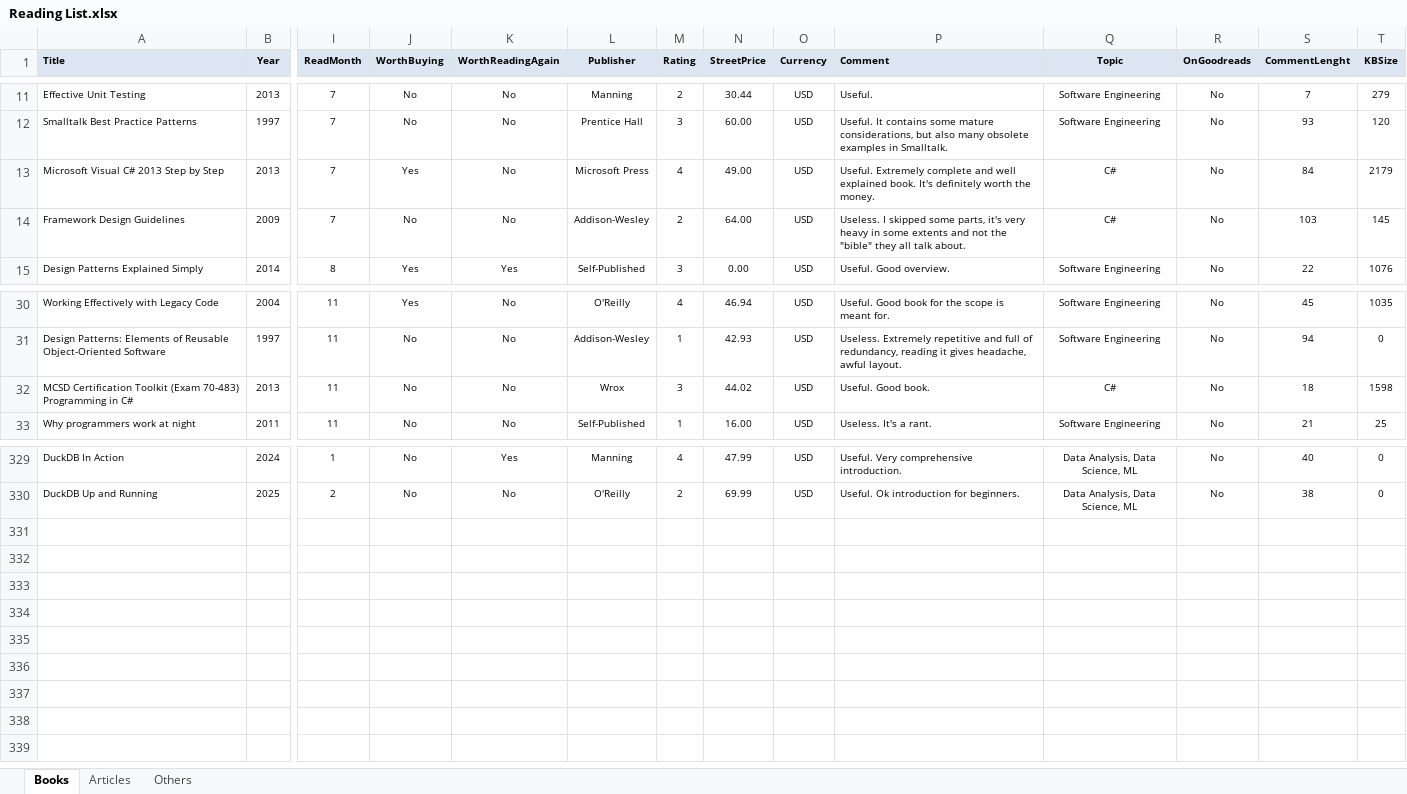
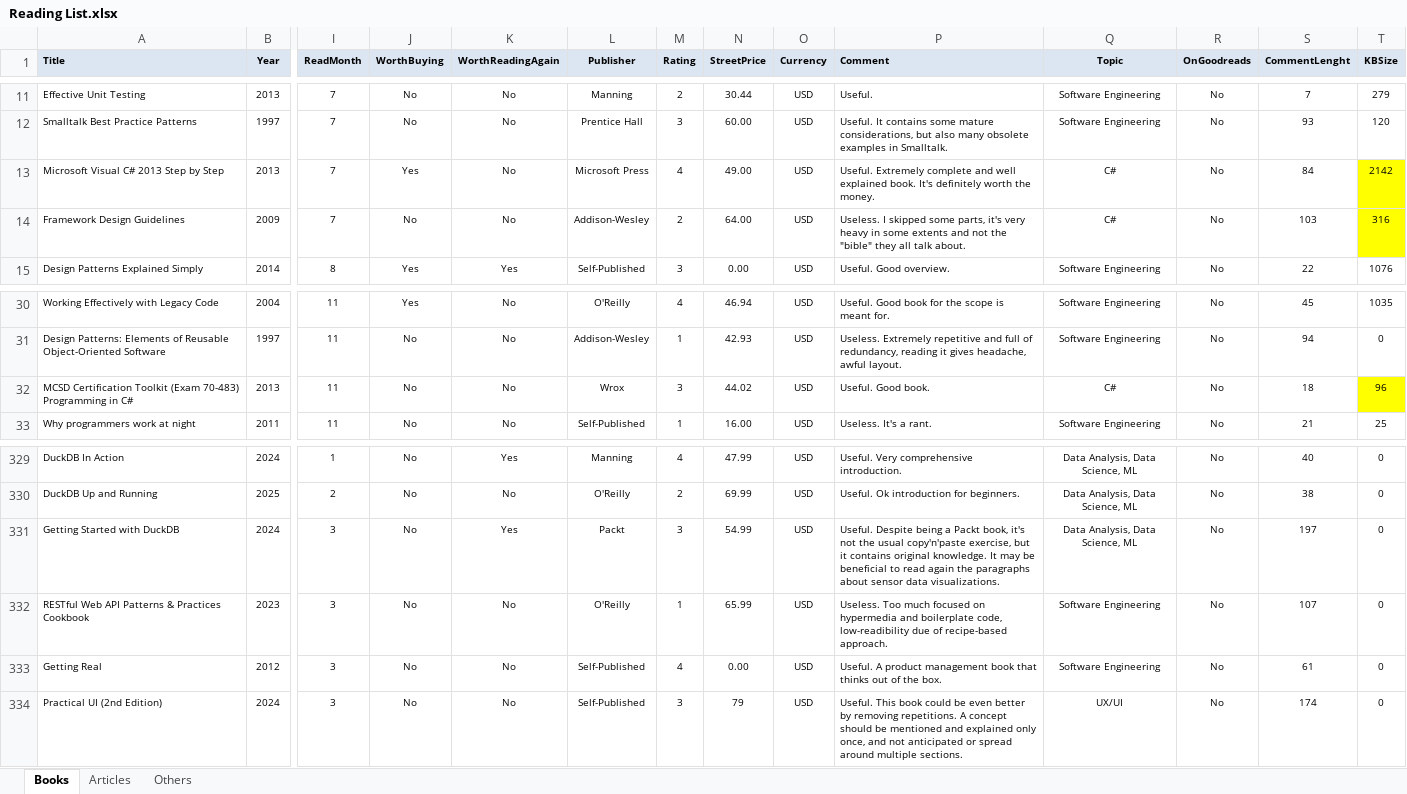
Before and after one commit to numbworks/nwreadinglist, an Excel workbook: data/Reading List.xlsx, sheet Books, drawn as a sheet; only a part is shown, gaps mark what is left out; values as stored, in another font and other column widths than the file's, no borders; rows hold the shown columns only; the diff names each change by its address in the sheet, - before the commit and + after, or states it on an @@ line.

Commit message:
#43 Reading List: updated to 2025-03-19.

```diff
--- a/data/Reading List.xlsx (sheet Books)
+++ b/data/Reading List.xlsx (sheet Books)
-T13 (KBSize): 2179
+T13 (KBSize): 2142
-T13:T14 fill: none
+T13:T14 fill: #FFFF00
-T14 (KBSize): 145
+T14 (KBSize): 316
-T32 (KBSize): 1598
+T32 (KBSize): 96
-T32 fill: none
+T32 fill: #FFFF00
+row 331: Getting Started with DuckDB | 2024 | 3 | No | Yes | Packt | 3 | 54.99 | USD | Useful. Despite being a Packt book, it's not the usual copy'n'paste exercise, but it contains original knowledge. It may be beneficial to read again the paragraphs about sensor data visualizations. | Data Analysis, Data Science, ML | No | 197 | 0
+row 332: RESTful Web API Patterns & Practices Cookbook | 2023 | 3 | No | No | O'Reilly | 1 | 65.99 | USD | Useless. Too much focused on hypermedia and boilerplate code, low-readibility due of recipe-based approach. | Software Engineering | No | 107 | 0
+row 333: Getting Real | 2012 | 3 | No | No | Self-Published | 4 | 0.00 | USD | Useful. A product management book that thinks out of the box. | Software Engineering | No | 61 | 0
+row 334: Practical UI (2nd Edition) | 2024 | 3 | No | No | Self-Published | 3 | 79 | USD | Useful. This book could be even better by removing repetitions. A concept should be mentioned and explained only once, and not anticipated or spread around multiple sections. | UX/UI | No | 174 | 0
```
